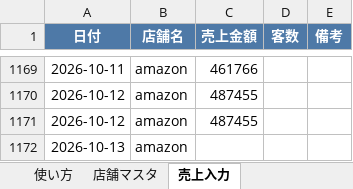
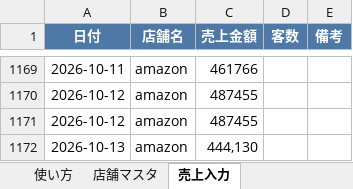
Before and after one commit to bossbossec-coder/bigboss-special-page, an Excel workbook: dashboard/data/incoming/amazon.xlsx, sheet 売上入力, drawn as a sheet; only a part is shown, gaps mark what is left out; values as stored, in another font and other column widths than the file's, no borders; the diff names each change by its address in the sheet, - before the commit and + after, or states it on an @@ line.

Commit message:
売上データ追加: amazon.xlsx

```diff
--- a/dashboard/data/incoming/amazon.xlsx (sheet 売上入力)
+++ b/dashboard/data/incoming/amazon.xlsx (sheet 売上入力)
-C1172 (売上金額): (empty)
+C1172 (売上金額): 444,130
```
